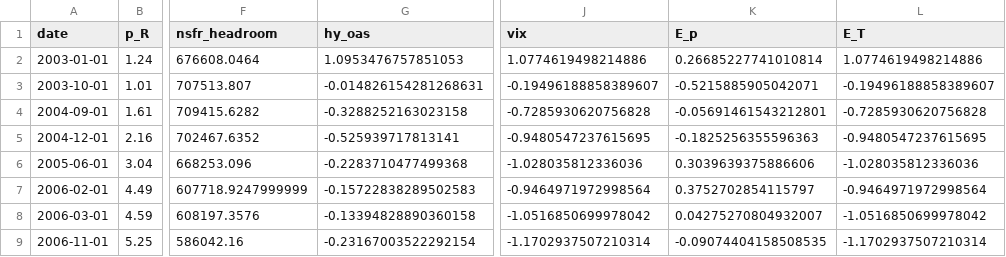
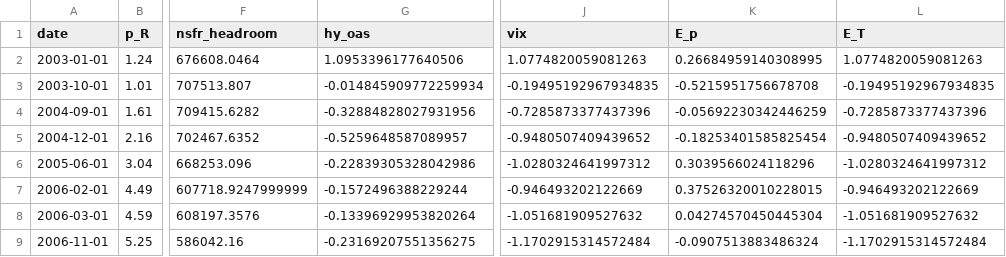
Before and after one commit to ToppyMicroServices/2025_11_Thermo_Credit, a CSV file: data/reg_pressure_us.csv, drawn as a sheet; only a part is shown, gaps mark what is left out; the diff covers the shown part only; the diff names each change by its address in the sheet, - before the commit and + after, or states it on an @@ line.

```diff
--- a/data/reg_pressure_us.csv
+++ b/data/reg_pressure_us.csv
-G2 (hy_oas): 1.0953476757851053
+G2 (hy_oas): 1.0953396177640506
-J2 (vix): 1.0774619498214886
+J2 (vix): 1.0774820059081263
-K2 (E_p): 0.26685227741010814
+K2 (E_p): 0.26684959140308995
-L2 (E_T): 1.0774619498214886
+L2 (E_T): 1.0774820059081263
-G3 (hy_oas): -0.014826154281268631
+G3 (hy_oas): -0.014845909772259934
-J3 (vix): -0.19496188858389607
+J3 (vix): -0.19495192967934835
-K3 (E_p): -0.5215885905042071
+K3 (E_p): -0.5215951756678708
-L3 (E_T): -0.19496188858389607
+L3 (E_T): -0.19495192967934835
-G4 (hy_oas): -0.3288252163023158
+G4 (hy_oas): -0.32884828027931956
-J4 (vix): -0.7285930620756828
+J4 (vix): -0.7285873377437396
-K4 (E_p): -0.05691461543212801
+K4 (E_p): -0.05692230342446259
-L4 (E_T): -0.7285930620756828
+L4 (E_T): -0.7285873377437396
-G5 (hy_oas): -0.525939717813141
+G5 (hy_oas): -0.5259648587089957
-J5 (vix): -0.9480547237615695
+J5 (vix): -0.9480507409439652
-K5 (E_p): -0.1825256355596363
+K5 (E_p): -0.18253401585825454
-L5 (E_T): -0.9480547237615695
+L5 (E_T): -0.9480507409439652
-G6 (hy_oas): -0.2283710477499368
+G6 (hy_oas): -0.22839305328042986
-J6 (vix): -1.028035812336036
+J6 (vix): -1.0280324641997312
-K6 (E_p): 0.3039639375886606
+K6 (E_p): 0.3039566024118296
-L6 (E_T): -1.028035812336036
+L6 (E_T): -1.0280324641997312
-G7 (hy_oas): -0.15722838289502583
+G7 (hy_oas): -0.1572496388229244
-J7 (vix): -0.9464971972998564
+J7 (vix): -0.946493202122669
-K7 (E_p): 0.3752702854115797
+K7 (E_p): 0.37526320010228015
-L7 (E_T): -0.9464971972998564
+L7 (E_T): -0.946493202122669
-G8 (hy_oas): -0.13394828890360158
+G8 (hy_oas): -0.13396929953820264
-J8 (vix): -1.0516850699978042
+J8 (vix): -1.051681909527632
-K8 (E_p): 0.04275270804932007
+K8 (E_p): 0.04274570450445304
-L8 (E_T): -1.0516850699978042
+L8 (E_T): -1.051681909527632
-G9 (hy_oas): -0.23167003522292154
+G9 (hy_oas): -0.23169207551356275
-J9 (vix): -1.1702937507210314
+J9 (vix): -1.1702915314572484
-K9 (E_p): -0.09074404158508535
+K9 (E_p): -0.0907513883486324
-L9 (E_T): -1.1702937507210314
+L9 (E_T): -1.1702915314572484
```
Also changed, not shown: 128 edited cells elsewhere in this file, data/external_coupling_us.csv, 3 other files.
